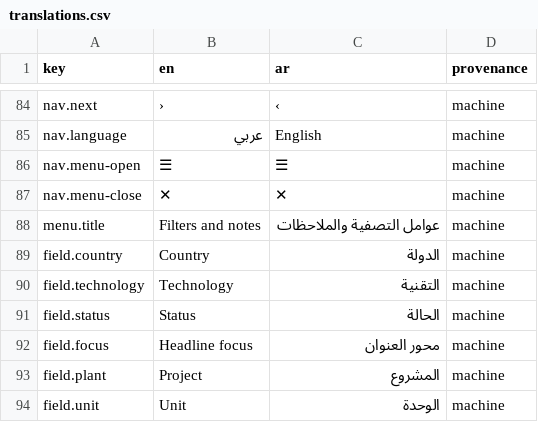
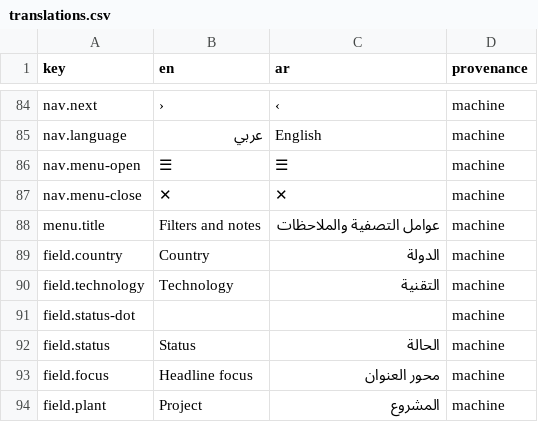
Before and after one commit to ErikaLozada/bilingual-power-bi-report, a CSV file: translations/translations.csv, drawn as a sheet; only a part is shown, gaps mark what is left out; the shorter side is filled out with more unchanged rows; the diff covers the shown part only.

```diff
--- a/translations/translations.csv
+++ b/translations/translations.csv
@@ -90,2 +90,3 @@ field.country,Country,الدولة,machine
 field.technology,Technology,التقنية,machine
+field.status-dot, , ,machine
 field.status,Status,الحالة,machine
```
Also changed, not shown: 2 edited cells elsewhere in this file, 19 other files.
